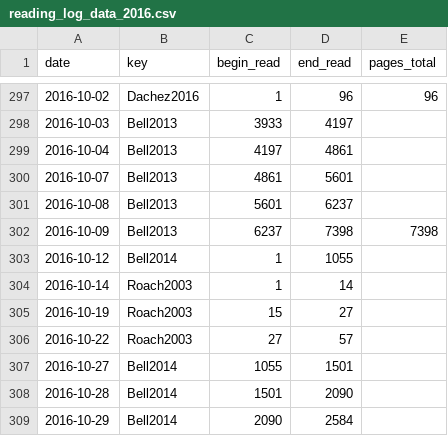
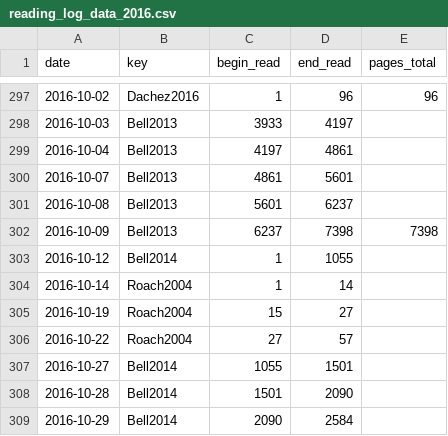
Before and after one commit to gpaumier/reading-log, a CSV file: reading_log_data_2016.csv, drawn as a sheet; only a part is shown, gaps mark what is left out.

```diff
--- a/reading_log_data_2016.csv
+++ b/reading_log_data_2016.csv
@@ -303,5 +303,5 @@ date,key,begin_read,end_read,pages_total
 2016-10-12,Bell2014,1,1055,
-2016-10-14,Roach2003,1,14,
-2016-10-19,Roach2003,15,27,
-2016-10-22,Roach2003,27,57,
+2016-10-14,Roach2004,1,14,
+2016-10-19,Roach2004,15,27,
+2016-10-22,Roach2004,27,57,
 2016-10-27,Bell2014,1055,1501,
```
Also changed, not shown: reading_log_data_2017.csv.
